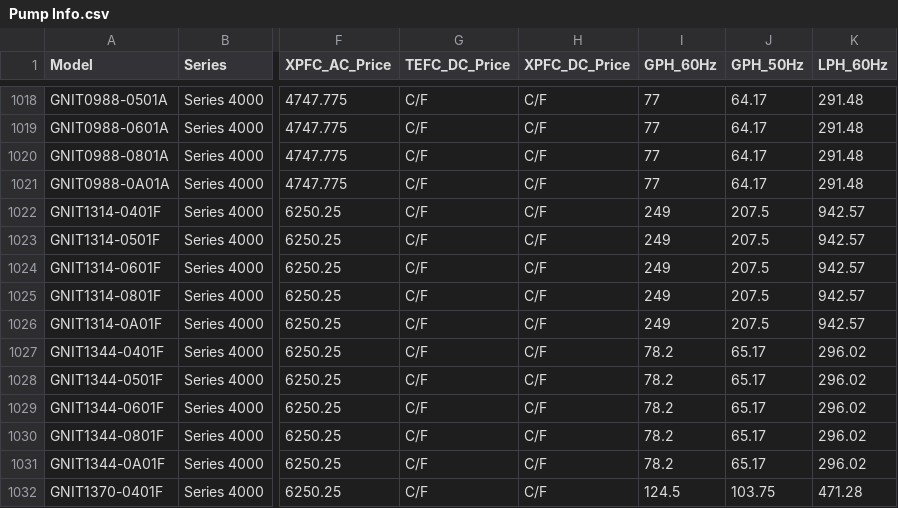
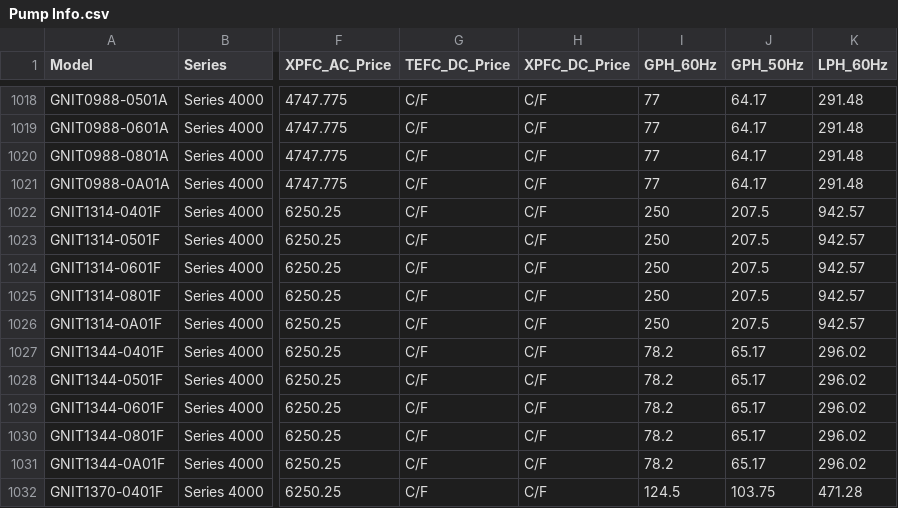
Before and after one commit to Savant-sys/Aquflow-pump-database, a CSV file: excel db/Pump Info.csv, drawn as a sheet; only a part is shown, gaps mark what is left out; the diff names each change by its address in the sheet, - before the commit and + after, or states it on an @@ line.

Commit message:
update db

```diff
--- a/excel db/Pump Info.csv
+++ b/excel db/Pump Info.csv
-I1022:I1026 (GPH_60Hz): 249
+I1022:I1026 (GPH_60Hz): 250
```
